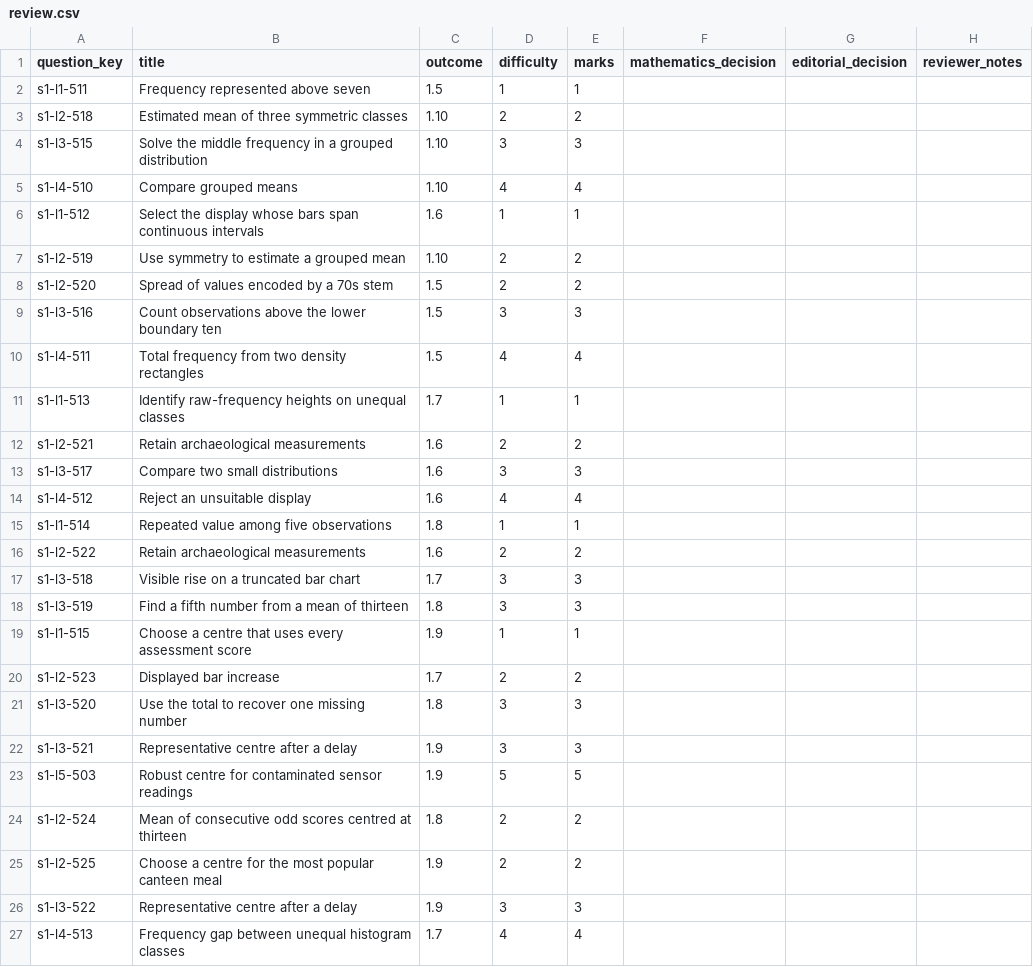
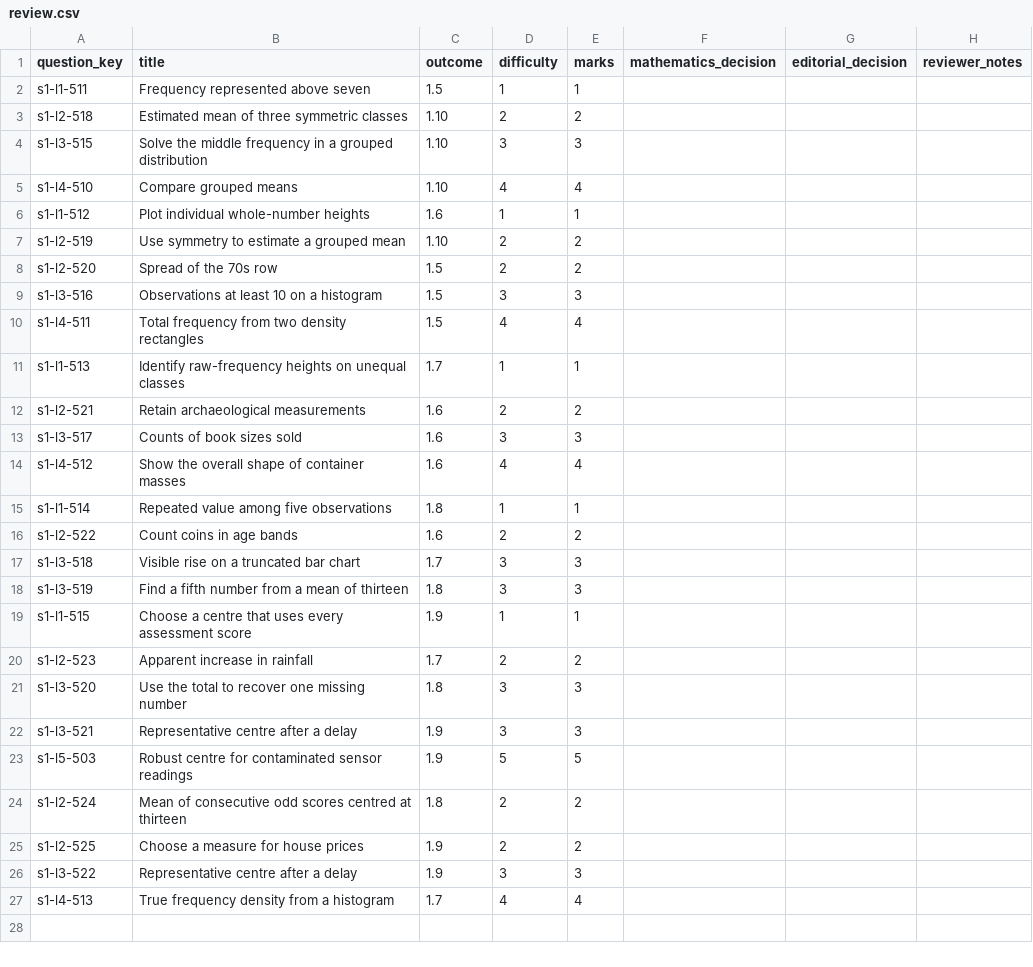
Before and after one commit to Willedward/asean_academy, a CSV file: backend_resources/question_bank/g3_math/secondary_2/s1/v1/review_packets/g3-sec2-s1-b003/review.csv, drawn as a sheet.

```diff
--- a/backend_resources/question_bank/g3_math/secondary_2/s1/v1/review_packets/g3-sec2-s1-b003/review.csv
+++ b/backend_resources/question_bank/g3_math/secondary_2/s1/v1/review_packets/g3-sec2-s1-b003/review.csv
@@ -5,6 +5,6 @@ s1-l3-515,Solve the middle frequency in a grouped distribution,1.10,3,3,,,
 s1-l4-510,Compare grouped means,1.10,4,4,,,
-s1-l1-512,Select the display whose bars span continuous intervals,1.6,1,1,,,
+s1-l1-512,Plot individual whole-number heights,1.6,1,1,,,
 s1-l2-519,Use symmetry to estimate a grouped mean,1.10,2,2,,,
-s1-l2-520,Spread of values encoded by a 70s stem,1.5,2,2,,,
-s1-l3-516,Count observations above the lower boundary ten,1.5,3,3,,,
+s1-l2-520,Spread of the 70s row,1.5,2,2,,,
+s1-l3-516,Observations at least 10 on a histogram,1.5,3,3,,,
 s1-l4-511,Total frequency from two density rectangles,1.5,4,4,,,
@@ -12,6 +12,6 @@ s1-l1-513,Identify raw-frequency heights on unequal classes,1.7,1,1,,,
 s1-l2-521,Retain archaeological measurements,1.6,2,2,,,
-s1-l3-517,Compare two small distributions,1.6,3,3,,,
-s1-l4-512,Reject an unsuitable display,1.6,4,4,,,
+s1-l3-517,Counts of book sizes sold,1.6,3,3,,,
+s1-l4-512,Show the overall shape of container masses,1.6,4,4,,,
 s1-l1-514,Repeated value among five observations,1.8,1,1,,,
-s1-l2-522,Retain archaeological measurements,1.6,2,2,,,
+s1-l2-522,Count coins in age bands,1.6,2,2,,,
 s1-l3-518,Visible rise on a truncated bar chart,1.7,3,3,,,
@@ -19,3 +19,3 @@ s1-l3-519,Find a fifth number from a mean of thirteen,1.8,3,3,,,
 s1-l1-515,Choose a centre that uses every assessment score,1.9,1,1,,,
-s1-l2-523,Displayed bar increase,1.7,2,2,,,
+s1-l2-523,Apparent increase in rainfall,1.7,2,2,,,
 s1-l3-520,Use the total to recover one missing number,1.8,3,3,,,
@@ -24,4 +24,4 @@ s1-l5-503,Robust centre for contaminated sensor readings,1.9,5,5,,,
 s1-l2-524,Mean of consecutive odd scores centred at thirteen,1.8,2,2,,,
-s1-l2-525,Choose a centre for the most popular canteen meal,1.9,2,2,,,
+s1-l2-525,Choose a measure for house prices,1.9,2,2,,,
 s1-l3-522,Representative centre after a delay,1.9,3,3,,,
-s1-l4-513,Frequency gap between unequal histogram classes,1.7,4,4,,,
+s1-l4-513,True frequency density from a histogram,1.7,4,4,,,
```
Also changed, not shown: 41 other files.
